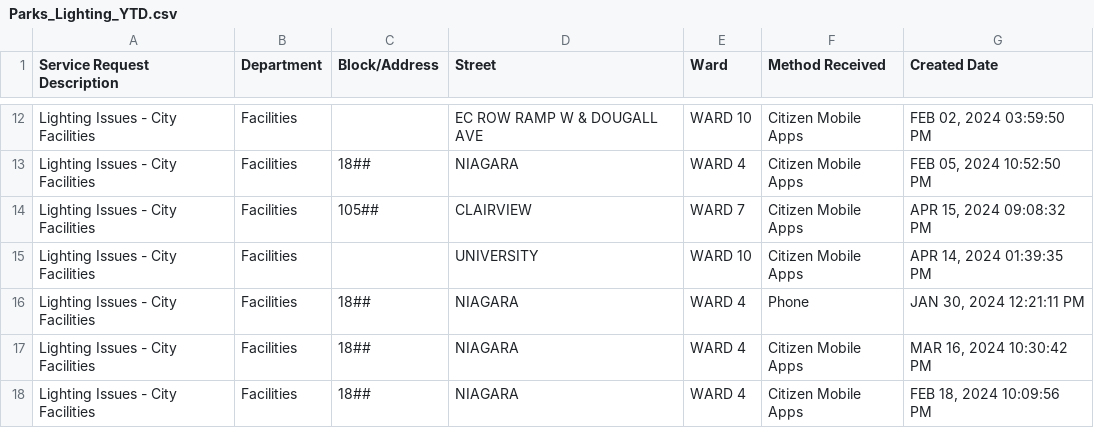
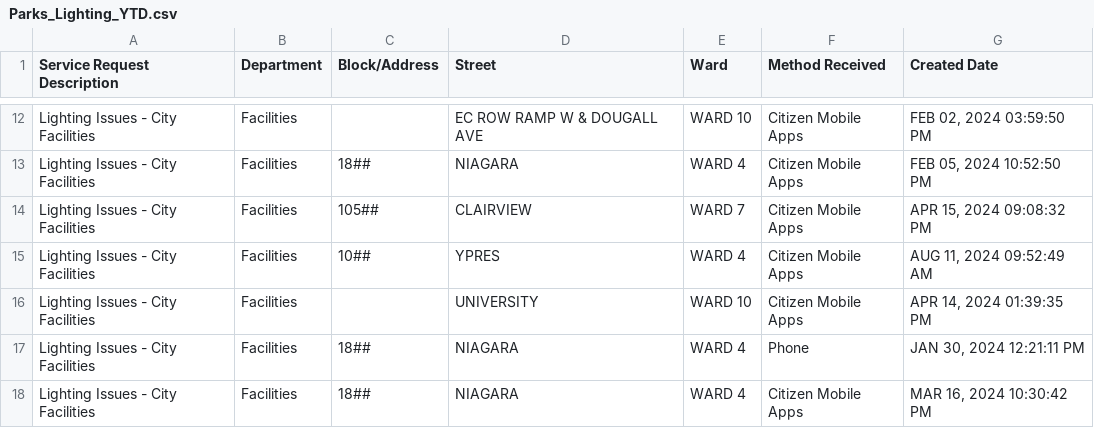
Before and after one commit to dntiontk/windsor-opendata, a CSV file: raw/parks-and-trails/Parks_Lighting_YTD.csv, drawn as a sheet; only a part is shown, gaps mark what is left out; the shorter side is filled out with more unchanged rows; the diff names each change by its address in the sheet, - before the commit and + after, or states it on an @@ line.

```diff
--- a/raw/parks-and-trails/Parks_Lighting_YTD.csv
+++ b/raw/parks-and-trails/Parks_Lighting_YTD.csv
+row 15: Lighting Issues - City Facilities | Facilities | 10## | YPRES | WARD 4 | Citizen Mobile Apps | AUG 11, 2024 09:52:49 AM
```
Also changed, not shown: raw/alley-repair-flooding/Alley_Repair_Flooding_YTD.csv, raw/fence-hedge-concerns/Fence_Hedge_Concerns_YTD.csv, 2 other files.
